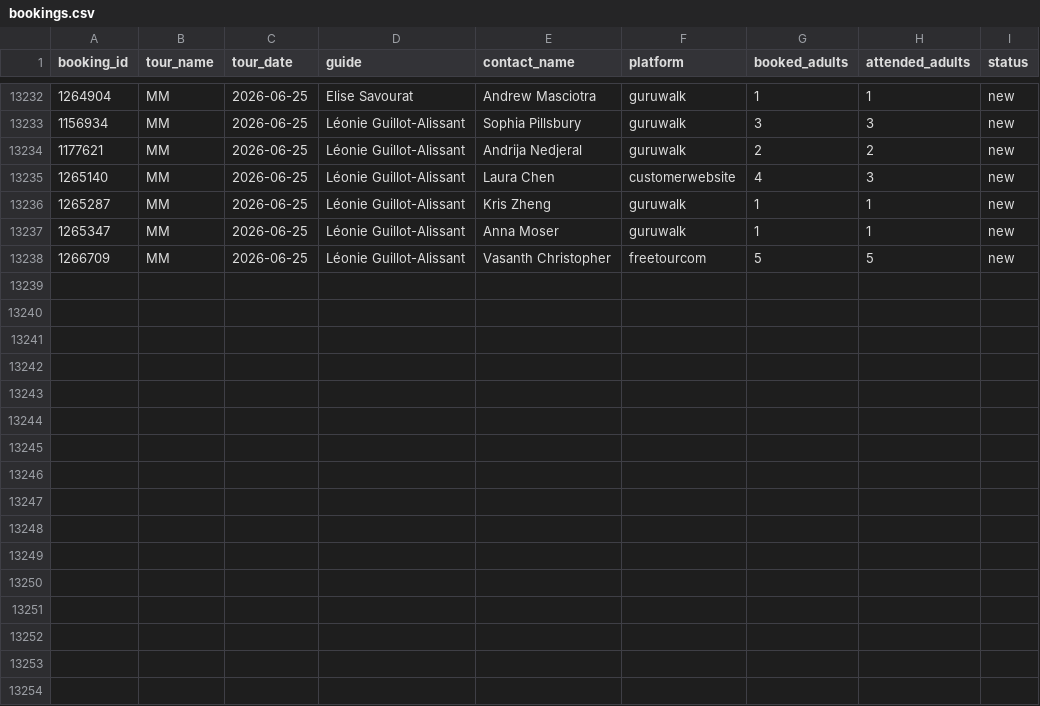
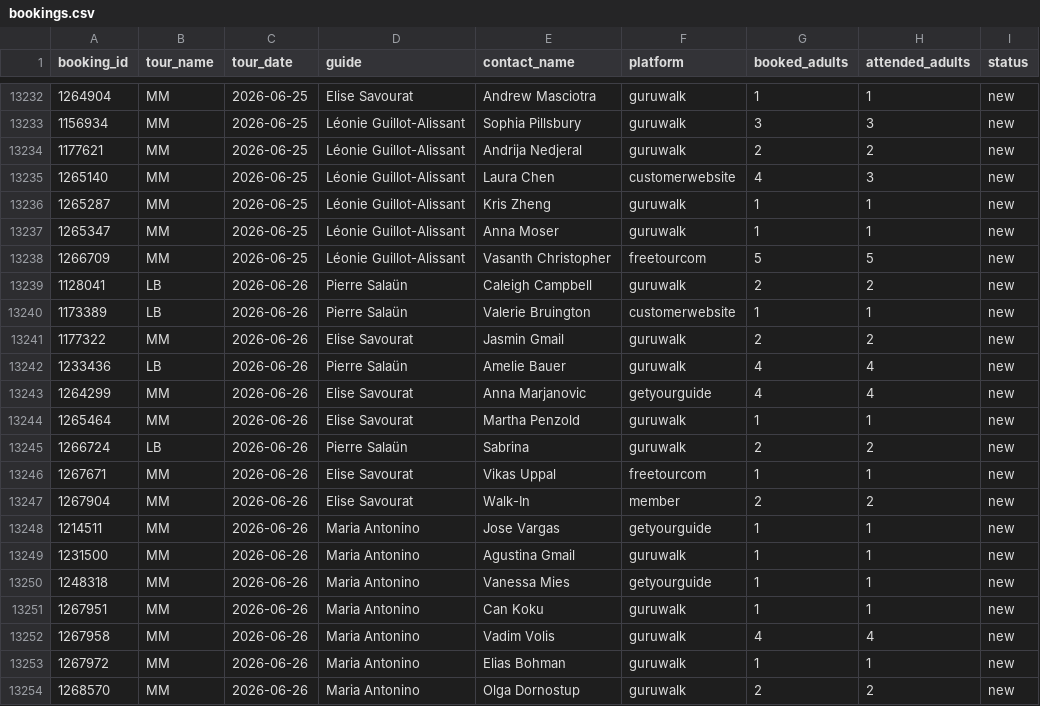
Before and after one commit to LR033/review-tracker-dw, a CSV file: data/bookings.csv, drawn as a sheet; only a part is shown, gaps mark what is left out.

```diff
--- a/data/bookings.csv
+++ b/data/bookings.csv
@@ -13238 +13238,17 @@ booking_id,tour_name,tour_date,guide,contact_name,platform,booked_adults,attende
 1266709,MM,2026-06-25,Léonie Guillot-Alissant,Vasanth Christopher,freetourcom,5,5,new
+1128041,LB,2026-06-26,Pierre Salaün,Caleigh Campbell,guruwalk,2,2,new
+1173389,LB,2026-06-26,Pierre Salaün,Valerie Bruington,customerwebsite,1,1,new
+1177322,MM,2026-06-26,Elise Savourat,Jasmin Gmail,guruwalk,2,2,new
+1233436,LB,2026-06-26,Pierre Salaün,Amelie Bauer,guruwalk,4,4,new
+1264299,MM,2026-06-26,Elise Savourat,Anna Marjanovic,getyourguide,4,4,new
+1265464,MM,2026-06-26,Elise Savourat,Martha Penzold,guruwalk,1,1,new
+1266724,LB,2026-06-26,Pierre Salaün,Sabrina,guruwalk,2,2,new
+1267671,MM,2026-06-26,Elise Savourat,Vikas Uppal,freetourcom,1,1,new
+1267904,MM,2026-06-26,Elise Savourat,Walk-In,member,2,2,new
+1214511,MM,2026-06-26,Maria Antonino,Jose Vargas,getyourguide,1,1,new
+1231500,MM,2026-06-26,Maria Antonino,Agustina Gmail,guruwalk,1,1,new
+1248318,MM,2026-06-26,Maria Antonino,Vanessa Mies,getyourguide,1,1,new
+1267951,MM,2026-06-26,Maria Antonino,Can Koku,guruwalk,1,1,new
+1267958,MM,2026-06-26,Maria Antonino,Vadim Volis,guruwalk,4,4,new
+1267972,MM,2026-06-26,Maria Antonino,Elias Bohman,guruwalk,1,1,new
+1268570,MM,2026-06-26,Maria Antonino,Olga Dornostup,guruwalk,2,2,new
```
Also changed, not shown: data/reviews.csv.
